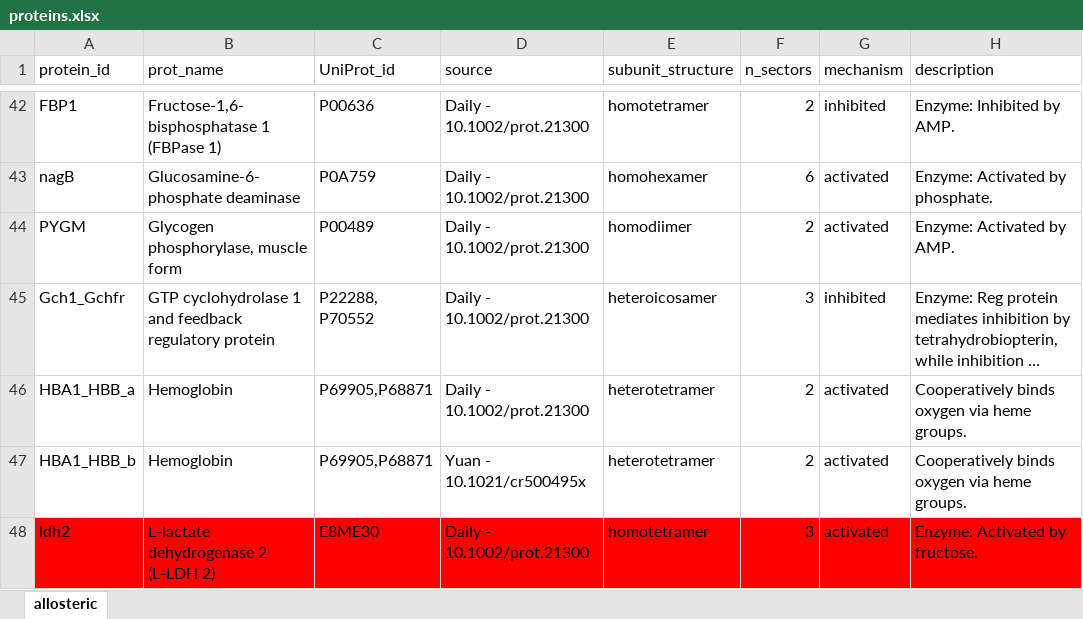
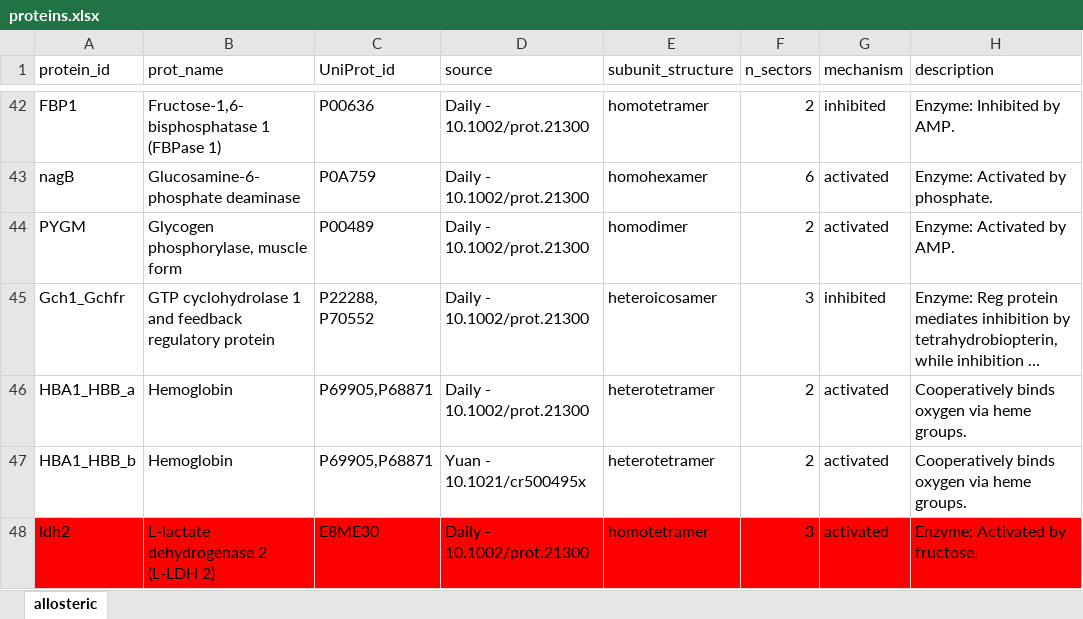
Before and after one commit to jrocks/allostery_tda, an Excel workbook: data/proteins.xlsx, sheet allosteric, drawn as a sheet; only a part is shown, gaps mark what is left out; long unchanged cells end in …; values as stored, in another font and other column widths than the file's, no borders; the diff covers the shown part only; the diff names each change by its address in the sheet, - before the commit and + after, or states it on an @@ line.

```diff
--- a/data/proteins.xlsx (sheet allosteric)
+++ b/data/proteins.xlsx (sheet allosteric)
-E44 (subunit_structure): homodiimer
+E44 (subunit_structure): homodimer
```
Also changed, not shown: 3 edited cells and cell formats elsewhere in this sheet, 9 other files.
